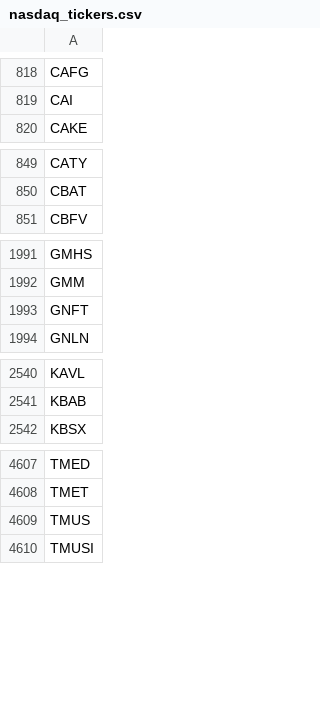
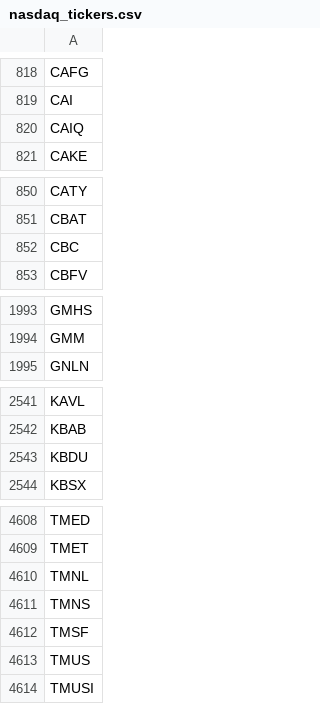
Before and after one commit to cmmds1982/nasdaq-tickers-fetcher, a CSV file: nasdaq_tickers.csv, drawn as a sheet; only a part is shown, gaps mark what is left out; the diff covers the shown part only.

```diff
--- a/nasdaq_tickers.csv
+++ b/nasdaq_tickers.csv
@@ -819,2 +819,3 @@ CAFG
 CAI
+CAIQ
 CAKE
@@ -850,2 +851,3 @@ CATY
 CBAT
+CBC
 CBFV
@@ -1992,3 +1994,2 @@ GMHS
 GMM
-GNFT
 GNLN
@@ -2541,2 +2542,3 @@ KAVL
 KBAB
+KBDU
 KBSX
@@ -4608,2 +4609,5 @@ TMED
 TMET
+TMNL
+TMNS
+TMSF
 TMUS
```
Also changed, not shown: 2 added rows, 2 removed rows and 1 edited cell elsewhere in this file.
